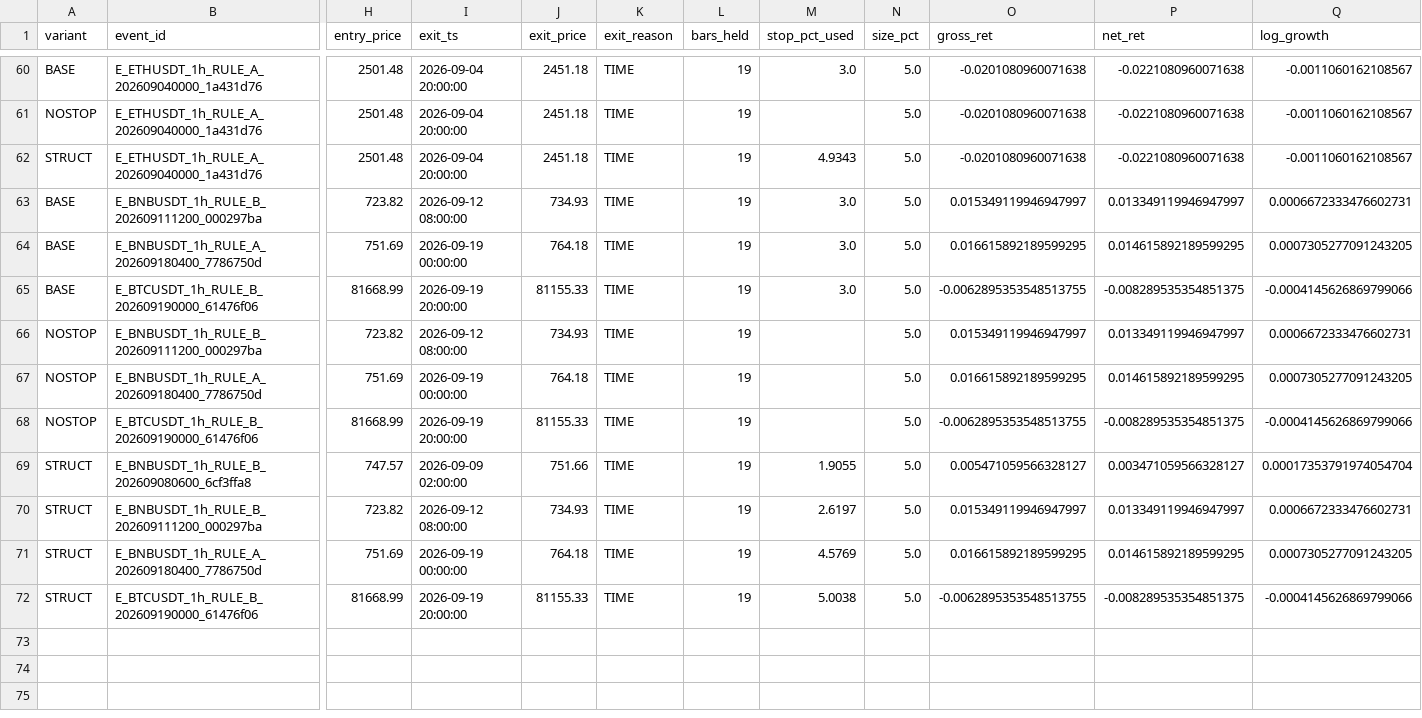
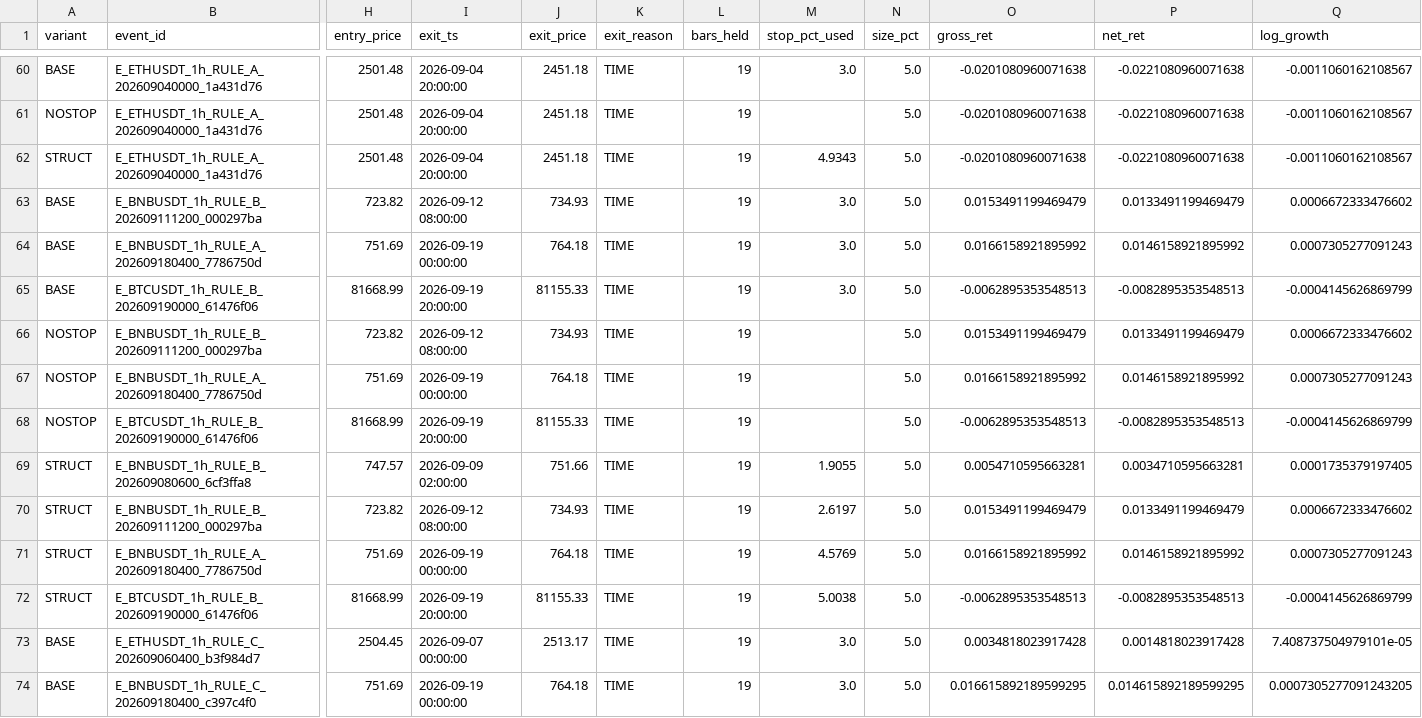
Before and after one commit to sheartETRI/WaveEnergyHelper, a CSV file: validation/wave_mm_shadow.csv, drawn as a sheet; only a part is shown, gaps mark what is left out; rows hold the shown columns only; the diff covers the shown part only; the diff names each change by its address in the sheet, - before the commit and + after, or states it on an @@ line.

```diff
--- a/validation/wave_mm_shadow.csv
+++ b/validation/wave_mm_shadow.csv
-O63 (gross_ret): 0.015349119946947997
+O63 (gross_ret): 0.0153491199469479
-P63 (net_ret): 0.013349119946947997
+P63 (net_ret): 0.0133491199469479
-Q63 (log_growth): 0.0006672333476602731
+Q63 (log_growth): 0.0006672333476602
-O64 (gross_ret): 0.016615892189599295
+O64 (gross_ret): 0.0166158921895992
-P64 (net_ret): 0.014615892189599295
+P64 (net_ret): 0.0146158921895992
-Q64 (log_growth): 0.0007305277091243205
+Q64 (log_growth): 0.0007305277091243
-O65 (gross_ret): -0.0062895353548513755
+O65 (gross_ret): -0.0062895353548513
-P65 (net_ret): -0.008289535354851375
+P65 (net_ret): -0.0082895353548513
-Q65 (log_growth): -0.0004145626869799066
+Q65 (log_growth): -0.0004145626869799
-O66 (gross_ret): 0.015349119946947997
+O66 (gross_ret): 0.0153491199469479
-P66 (net_ret): 0.013349119946947997
+P66 (net_ret): 0.0133491199469479
-Q66 (log_growth): 0.0006672333476602731
+Q66 (log_growth): 0.0006672333476602
-O67 (gross_ret): 0.016615892189599295
+O67 (gross_ret): 0.0166158921895992
-P67 (net_ret): 0.014615892189599295
+P67 (net_ret): 0.0146158921895992
-Q67 (log_growth): 0.0007305277091243205
+Q67 (log_growth): 0.0007305277091243
-O68 (gross_ret): -0.0062895353548513755
+O68 (gross_ret): -0.0062895353548513
-P68 (net_ret): -0.008289535354851375
+P68 (net_ret): -0.0082895353548513
-Q68 (log_growth): -0.0004145626869799066
+Q68 (log_growth): -0.0004145626869799
-O69 (gross_ret): 0.005471059566328127
+O69 (gross_ret): 0.0054710595663281
-P69 (net_ret): 0.003471059566328127
+P69 (net_ret): 0.0034710595663281
-Q69 (log_growth): 0.00017353791974054704
+Q69 (log_growth): 0.0001735379197405
-O70 (gross_ret): 0.015349119946947997
+O70 (gross_ret): 0.0153491199469479
-P70 (net_ret): 0.013349119946947997
+P70 (net_ret): 0.0133491199469479
-Q70 (log_growth): 0.0006672333476602731
+Q70 (log_growth): 0.0006672333476602
-O71 (gross_ret): 0.016615892189599295
+O71 (gross_ret): 0.0166158921895992
-P71 (net_ret): 0.014615892189599295
+P71 (net_ret): 0.0146158921895992
-Q71 (log_growth): 0.0007305277091243205
+Q71 (log_growth): 0.0007305277091243
-O72 (gross_ret): -0.0062895353548513755
+O72 (gross_ret): -0.0062895353548513
-P72 (net_ret): -0.008289535354851375
+P72 (net_ret): -0.0082895353548513
-Q72 (log_growth): -0.0004145626869799066
+Q72 (log_growth): -0.0004145626869799
+row 73: BASE | E_ETHUSDT_1h_RULE_C_202609060400_b3f984d7 | 2504.45 | 2026-09-07 00:00:00 | 2513.17 | TIME | 19 | 3.0 | 5.0 | 0.0034818023917428 | 0.0014818023917428 | 7.408737504979101e-05
+row 74: BASE | E_BNBUSDT_1h_RULE_C_202609180400_c397c4f0 | 751.69 | 2026-09-19 00:00:00 | 764.18 | TIME | 19 | 3.0 | 5.0 | 0.016615892189599295 | 0.014615892189599295 | 0.0007305277091243205
```
Also changed, not shown: 4 added rows elsewhere in this file, validation/wave_align_gate_forward.csv, validation/wave_live_forward_journal.csv, 1 other file.
